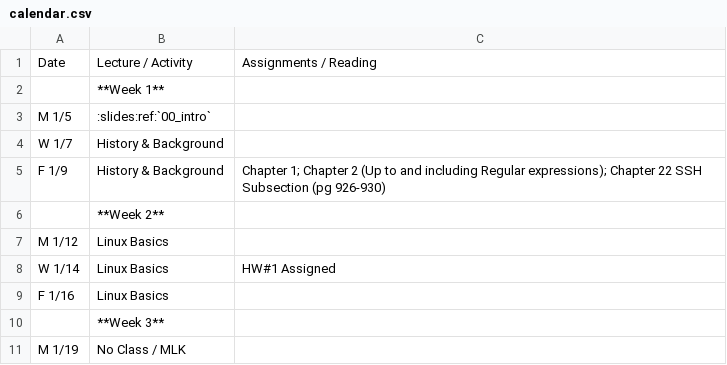
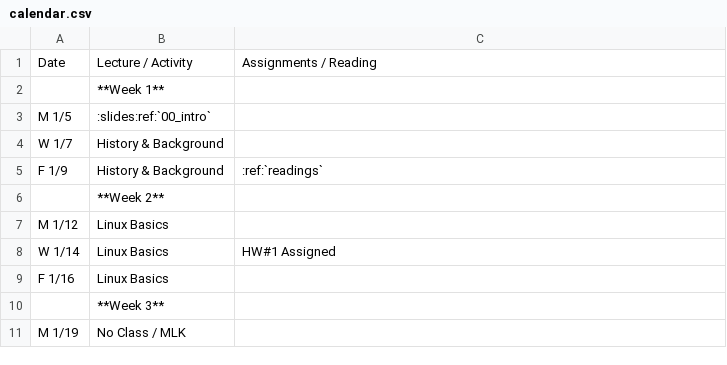
Before and after one commit to osuosl/cs312, a CSV file: source/_static/calendar.csv, drawn as a sheet; only a part is shown.

Commit message:
add readings, restructure cal table

```diff
--- a/source/_static/calendar.csv
+++ b/source/_static/calendar.csv
@@ -4,3 +4,3 @@ M 1/5,:slides:ref:`00_intro`,
 W 1/7,History & Background,
-F 1/9,History & Background,Chapter 1; Chapter 2 (Up to and including Regular expressions); Chapter 22 SSH Subsection (pg 926-930)
+F 1/9,History & Background,:ref:`readings`
 ,**Week 2**,
```
Also changed, not shown: 2 other files.
